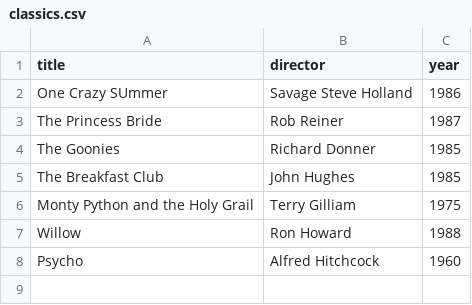
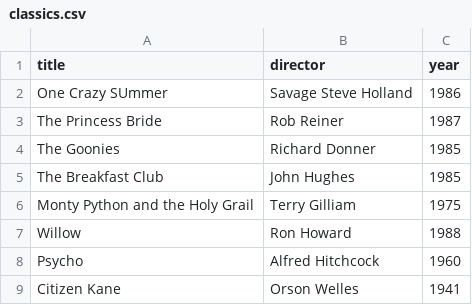
Before and after one commit to sreeramathrij/webflyx, a CSV file: classics.csv, drawn as a sheet.

Commit message:
M: updated classics

```diff
--- a/classics.csv
+++ b/classics.csv
@@ -8 +8,2 @@ Willow, Ron Howard, 1988
 Psycho, Alfred Hitchcock, 1960
+Citizen Kane, Orson Welles, 1941
```
